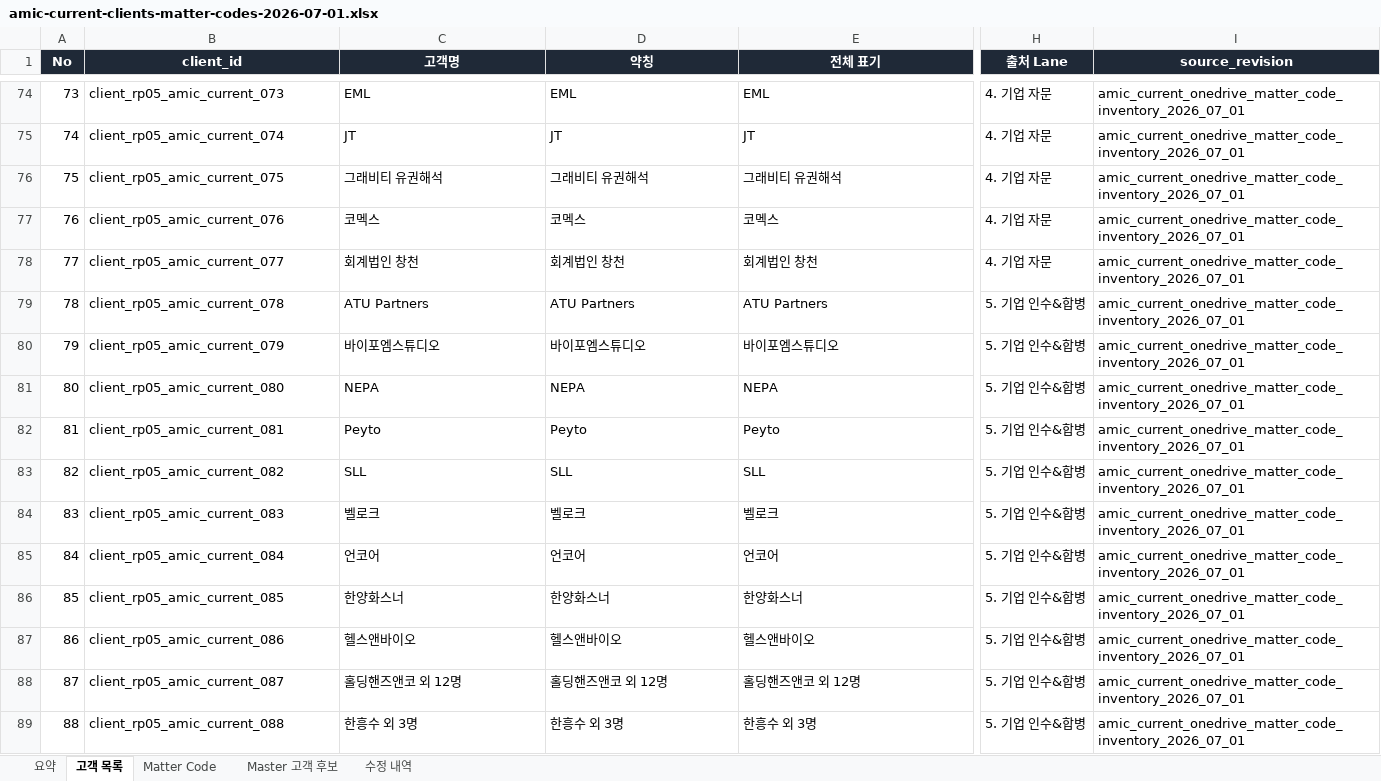
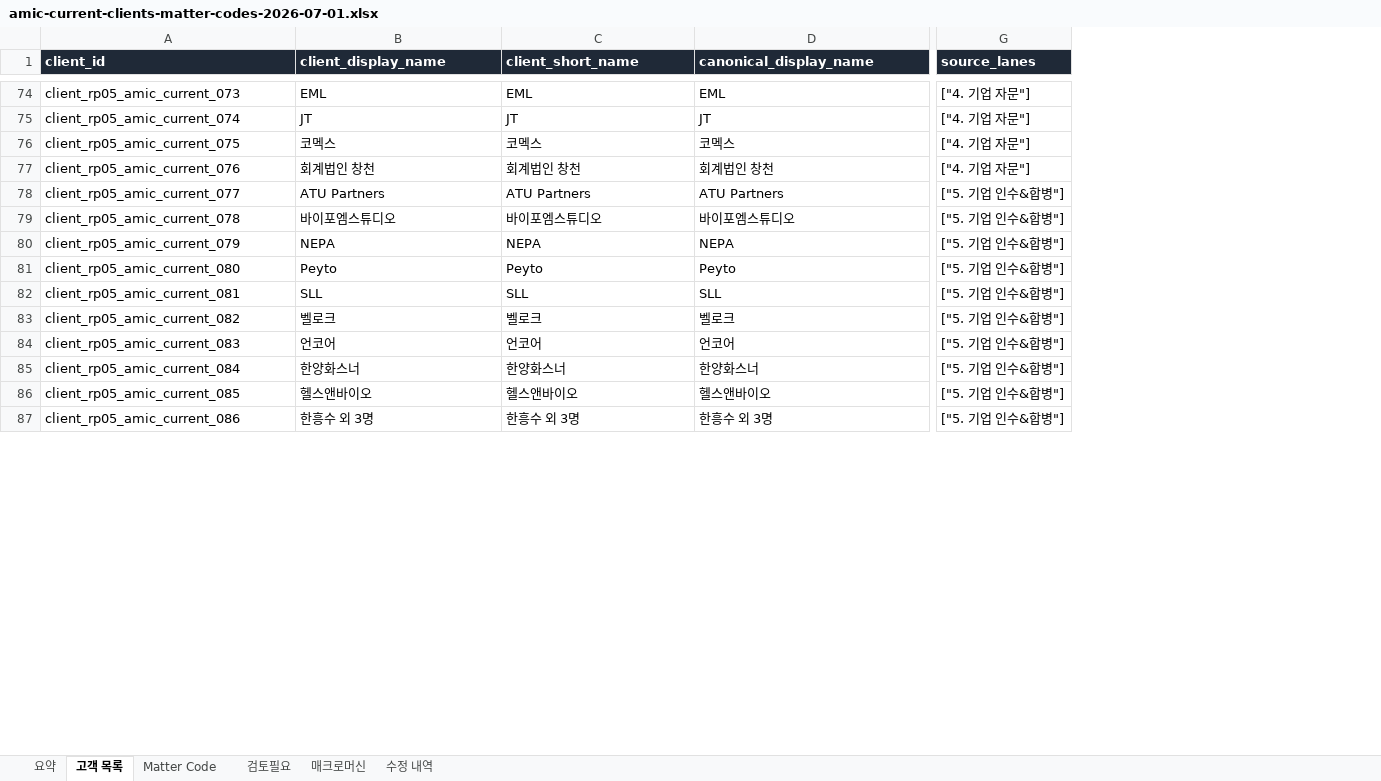
Before and after one commit to Gonyak-cell/law-firm-os, an Excel workbook: docs/lazycodex/evidence/matter-desktop/artifacts/amic-current-clients-matter-codes-2026-07-01.xlsx, sheet 고객 목록, drawn as a sheet; only a part is shown, gaps mark what is left out; values as stored, in another font and other column widths than the file's, no borders; removed rows and columns are numbered as before the commit, all else as after; rows hold the shown columns only; the diff covers the shown part only; the diff names each change by its address in the sheet, - before the commit and + after, or states it on an @@ line.

Commit message:
Release matter desktop v0.1.5 matter codes

```diff
--- a/docs/lazycodex/evidence/matter-desktop/artifacts/amic-current-clients-matter-codes-2026-07-01.xlsx (sheet 고객 목록)
+++ b/docs/lazycodex/evidence/matter-desktop/artifacts/amic-current-clients-matter-codes-2026-07-01.xlsx (sheet 고객 목록)
-sheet tab: Master 고객 후보
+sheet tab: 검토필요
+sheet tab: 매크로머신
-column A (No), rows 74-75: 73 | 74; rows 77-87: 76 | 77 | 78 | 79 | 80 | 81 | 82 | 83 | 84 | 85 | 86; row 89: 88
-column H (출처 Lane), rows 74-75: 4. 기업 자문 | 4. 기업 자문; rows 77-87: 4. 기업 자문 | 4. 기업 자문 | 5. 기업 인수&합병 | 5. 기업 인수&합병 | 5. 기업 인수&합병 | 5. 기업 인수&합병 | 5. 기업 인수&합병 | 5. 기업 인수&합병 | 5. 기업 인수&합병 | 5. 기업 인수&합병 | 5. 기업 인수&합병; row 89: 5. 기업 인수&합병
-column I (source_revision), rows 74-75: amic_current_onedrive_matter_code_inventory_2026_07_01 | amic_current_onedrive_matter_code_inventory_2026_07_01; rows 77-87: all amic_current_onedrive_matter_code_inventory_2026_07_01; row 89: amic_current_onedrive_matter_code_inventory_2026_07_01
+column G (source_lanes), rows 74-87: ["4. 기업 자문"] | ["4. 기업 자문"] | ["4. 기업 자문"] | ["4. 기업 자문"] | ["5. 기업 인수&합병"] | ["5. 기업 인수&합병"] | ["5. 기업 인수&합병"] | ["5. 기업 인수&합병"] | ["5. 기업 인수&합병"] | ["5. 기업 인수&합병"] | ["5. 기업 인수&합병"] | ["5. 기업 인수&합병"] | ["5. 기업 인수&합병"] | ["5. 기업 인수&합병"]
-A1:D1 alignment: center
+A1:D1 alignment: left
-B1: 고객명
+B1: client_display_name
-C1: 약칭
+C1: client_short_name
-D1: 전체 표기
+D1: canonical_display_name
-row 76: 75 | client_rp05_amic_current_075 | 그래비티 유권해석 | 그래비티 유권해석 | 그래비티 유권해석 | 4. 기업 자문 | amic_current_onedrive_matter_code_inventory_2026_07_01
-A76 (client_id): client_rp05_amic_current_076
+A76 (client_id): client_rp05_amic_current_075
-A77 (client_id): client_rp05_amic_current_077
+A77 (client_id): client_rp05_amic_current_076
-A78 (client_id): client_rp05_amic_current_078
+A78 (client_id): client_rp05_amic_current_077
-A79 (client_id): client_rp05_amic_current_079
+A79 (client_id): client_rp05_amic_current_078
-A80 (client_id): client_rp05_amic_current_080
+A80 (client_id): client_rp05_amic_current_079
-A81 (client_id): client_rp05_amic_current_081
+A81 (client_id): client_rp05_amic_current_080
-A82 (client_id): client_rp05_amic_current_082
+A82 (client_id): client_rp05_amic_current_081
-A83 (client_id): client_rp05_amic_current_083
+A83 (client_id): client_rp05_amic_current_082
-A84 (client_id): client_rp05_amic_current_084
+A84 (client_id): client_rp05_amic_current_083
-A85 (client_id): client_rp05_amic_current_085
+A85 (client_id): client_rp05_amic_current_084
-A86 (client_id): client_rp05_amic_current_086
+A86 (client_id): client_rp05_amic_current_085
-row 88: 87 | client_rp05_amic_current_087 | 홀딩핸즈앤코 외 12명 | 홀딩핸즈앤코 외 12명 | 홀딩핸즈앤코 외 12명 | 5. 기업 인수&합병 | amic_current_onedrive_matter_code_inventory_2026_07_01
-A87 (client_id): client_rp05_amic_current_088
+A87 (client_id): client_rp05_amic_current_086
```
Also changed, not shown: 1 removed row, 15 edited cells and cell formats elsewhere in this sheet, sheet Matter Code, sheet 검토필요, sheet 요약, sheet 수정 내역, 29 other files.
